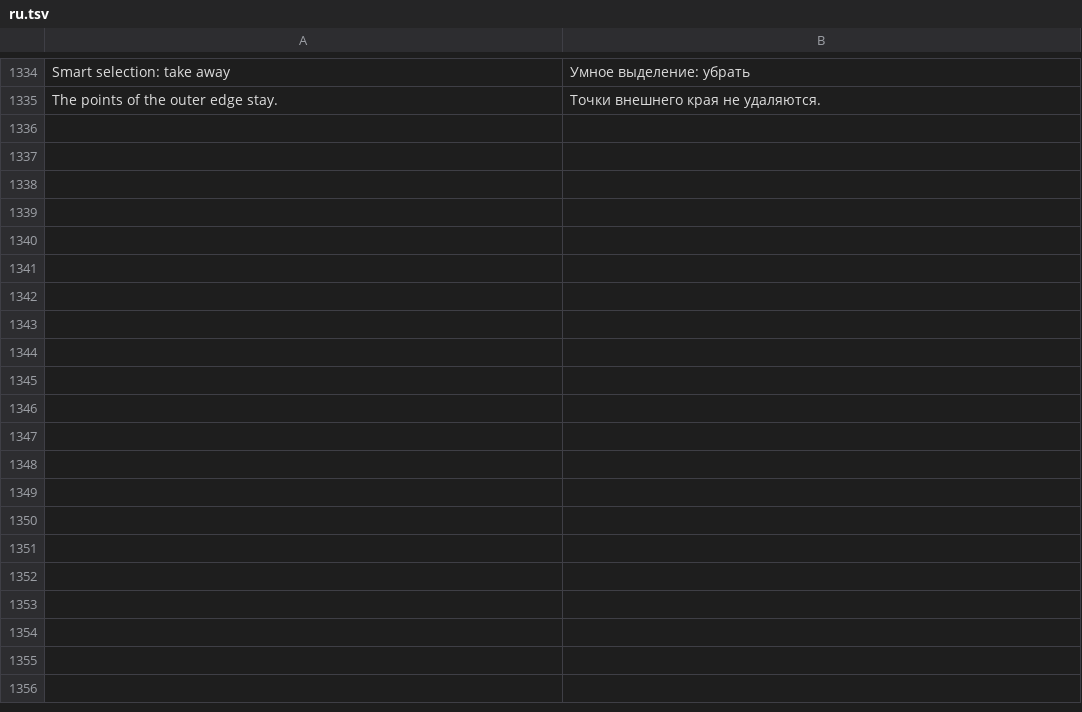
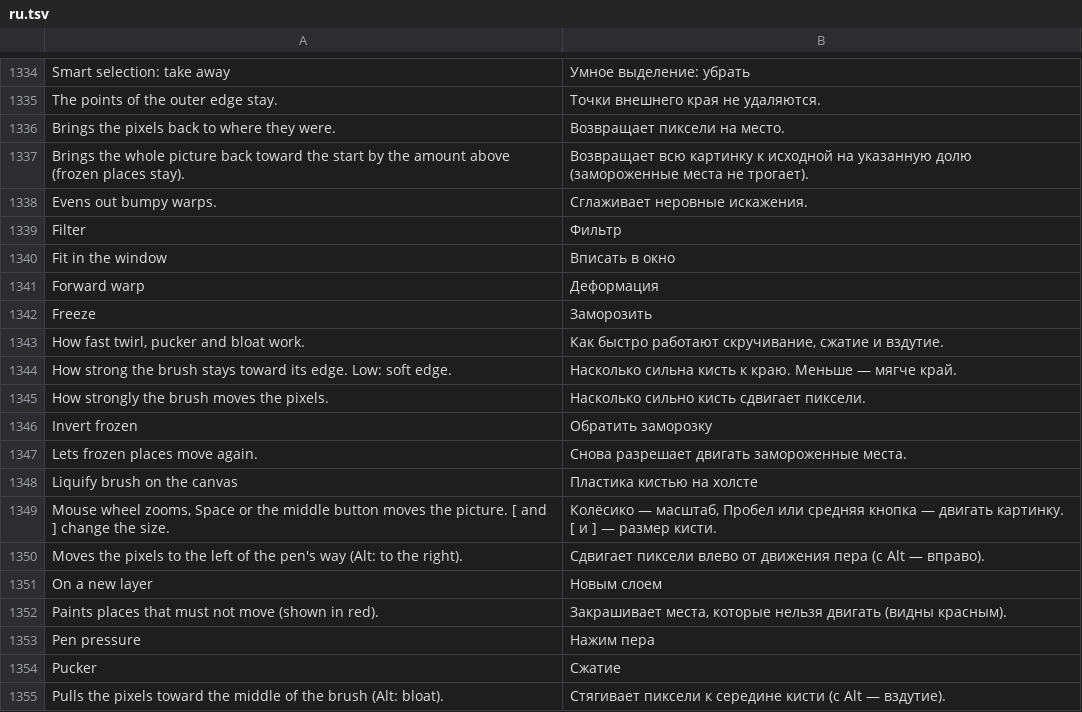
Before and after one commit to Ledston/graphix-paint, a TSV file: resources/i18n/ru.tsv, drawn as a sheet; only a part is shown, gaps mark what is left out; the diff covers the shown part only; the diff names each change by its address in the sheet, - before the commit and + after, or states it on an @@ line.

```diff
--- a/resources/i18n/ru.tsv
+++ b/resources/i18n/ru.tsv
+row 1336: Brings the pixels back to where they were. | Возвращает пиксели на место.
+row 1337: Brings the whole picture back toward the start by the amount above (frozen places stay). | Возвращает всю картинку к исходной на указанную долю (замороженные места не трогает).
+row 1338: Evens out bumpy warps. | Сглаживает неровные искажения.
+row 1339: Filter | Фильтр
+row 1340: Fit in the window | Вписать в окно
+row 1341: Forward warp | Деформация
+row 1342: Freeze | Заморозить
+row 1343: How fast twirl, pucker and bloat work. | Как быстро работают скручивание, сжатие и вздутие.
+row 1344: How strong the brush stays toward its edge. Low: soft edge. | Насколько сильна кисть к краю. Меньше — мягче край.
+row 1345: How strongly the brush moves the pixels. | Насколько сильно кисть сдвигает пиксели.
+row 1346: Invert frozen | Обратить заморозку
+row 1347: Lets frozen places move again. | Снова разрешает двигать замороженные места.
+row 1348: Liquify brush on the canvas | Пластика кистью на холсте
+row 1349: Mouse wheel zooms, Space or the middle button moves the picture. [ and ] change the size. | Колёсико — масштаб, Пробел или средняя кнопка — двигать картинку. [ и ] — размер кисти.
+row 1350: Moves the pixels to the left of the pen's way (Alt: to the right). | Сдвигает пиксели влево от движения пера (с Alt — вправо).
+row 1351: On a new layer | Новым слоем
+row 1352: Paints places that must not move (shown in red). | Закрашивает места, которые нельзя двигать (видны красным).
+row 1353: Pen pressure | Нажим пера
+row 1354: Pucker | Сжатие
+row 1355: Pulls the pixels toward the middle of the brush (Alt: bloat). | Стягивает пиксели к середине кисти (с Alt — вздутие).
```
Also changed, not shown: 15 added rows elsewhere in this file, 10 other files.
